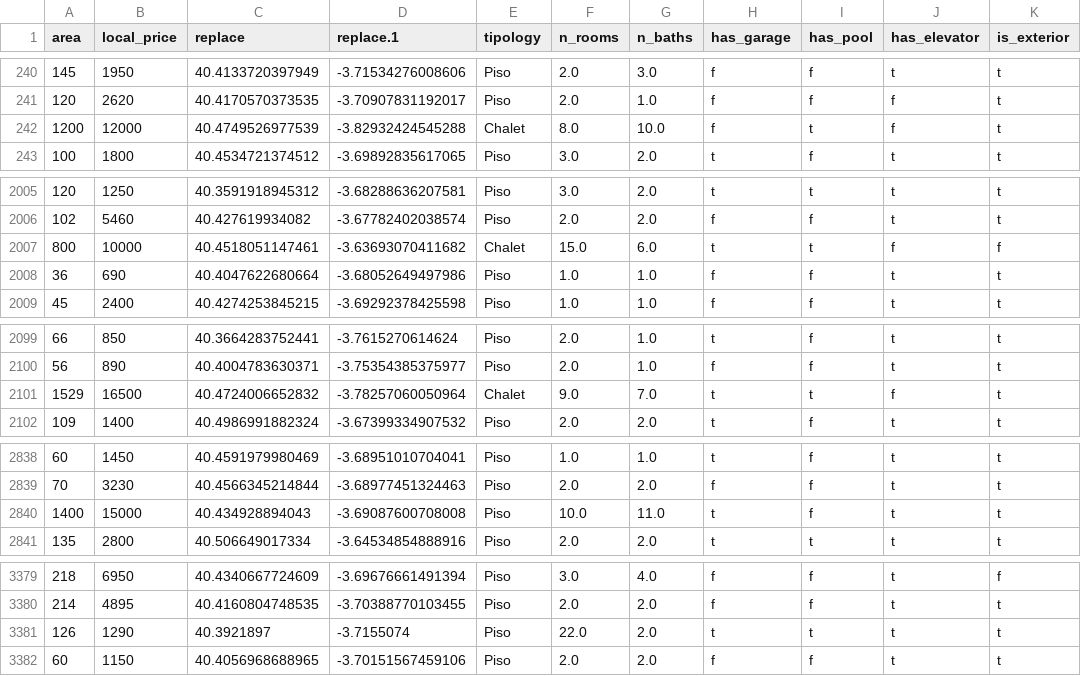
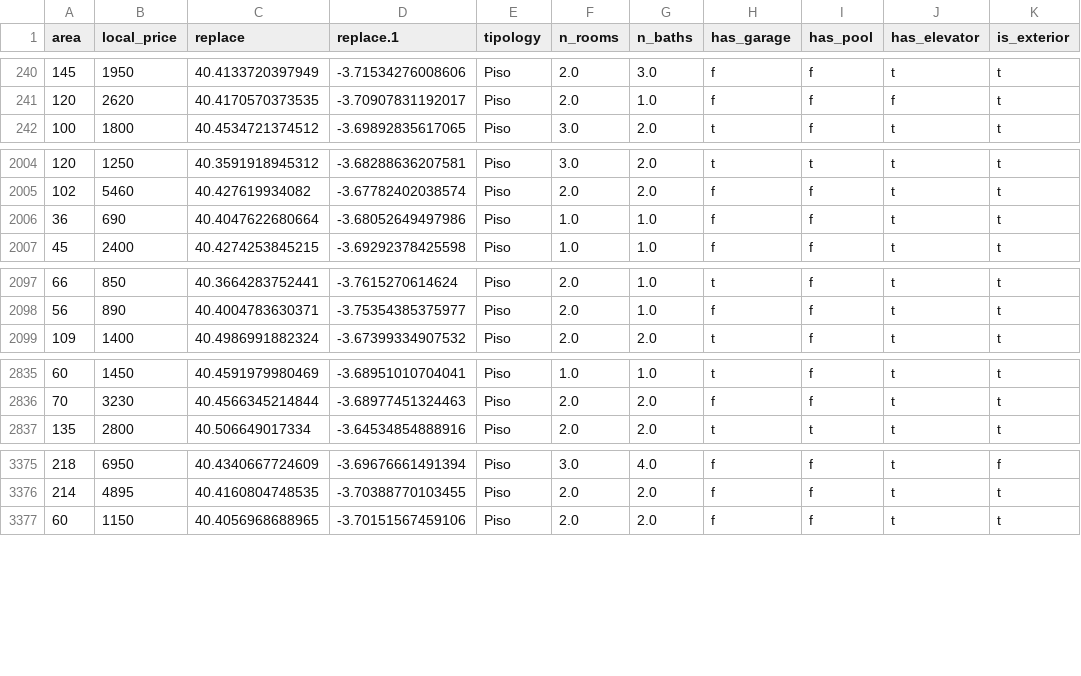
Before and after one commit to JCCT73/Desaf-o-de-Tripulaciones, a CSV file: dflimpio.csv, drawn as a sheet; only a part is shown, gaps mark what is left out; the diff covers the shown part only.

```diff
--- a/dflimpio.csv
+++ b/dflimpio.csv
@@ -241,3 +241,2 @@ area,local_price,replace,replace.1,tipology,n_rooms,n_baths,has_garage,has_pool,
 120,2620,40.4170570373535,-3.70907831192017,Piso,2.0,1.0,f,f,f,t
-1200,12000,40.4749526977539,-3.82932424545288,Chalet,8.0,10.0,f,t,f,t
 100,1800,40.4534721374512,-3.69892835617065,Piso,3.0,2.0,t,f,t,t
@@ -2006,3 +2005,2 @@ area,local_price,replace,replace.1,tipology,n_rooms,n_baths,has_garage,has_pool,
 102,5460,40.427619934082,-3.67782402038574,Piso,2.0,2.0,f,f,t,t
-800,10000,40.4518051147461,-3.63693070411682,Chalet,15.0,6.0,t,t,f,f
 36,690,40.4047622680664,-3.68052649497986,Piso,1.0,1.0,f,f,t,t
@@ -2100,3 +2098,2 @@ area,local_price,replace,replace.1,tipology,n_rooms,n_baths,has_garage,has_pool,
 56,890,40.4004783630371,-3.75354385375977,Piso,2.0,1.0,f,f,t,t
-1529,16500,40.4724006652832,-3.78257060050964,Chalet,9.0,7.0,t,t,f,t
 109,1400,40.4986991882324,-3.67399334907532,Piso,2.0,2.0,t,f,t,t
@@ -2839,3 +2836,2 @@ area,local_price,replace,replace.1,tipology,n_rooms,n_baths,has_garage,has_pool,
 70,3230,40.4566345214844,-3.68977451324463,Piso,2.0,2.0,f,f,t,t
-1400,15000,40.434928894043,-3.69087600708008,Piso,10.0,11.0,t,f,t,t
 135,2800,40.506649017334,-3.64534854888916,Piso,2.0,2.0,t,t,t,t
@@ -3380,3 +3376,2 @@ area,local_price,replace,replace.1,tipology,n_rooms,n_baths,has_garage,has_pool,
 214,4895,40.4160804748535,-3.70388770103455,Piso,2.0,2.0,f,f,t,t
-126,1290,40.3921897,-3.7155074,Piso,22.0,2.0,t,t,t,t
 60,1150,40.4056968688965,-3.70151567459106,Piso,2.0,2.0,f,f,t,t
```
Also changed, not shown: 2 removed rows elsewhere in this file, Valoración_Alquileres.csv, 1 other file.
